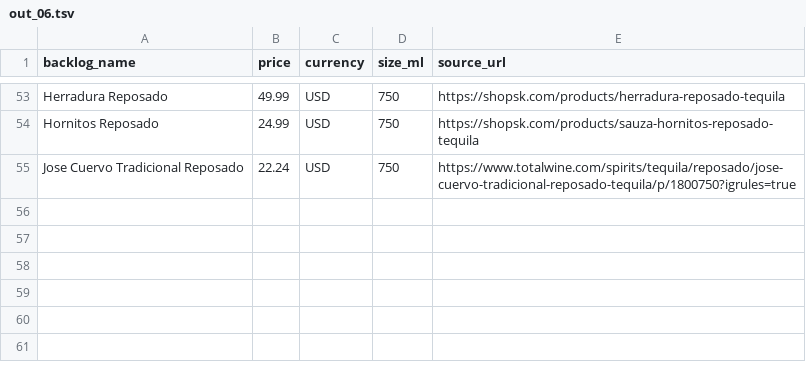
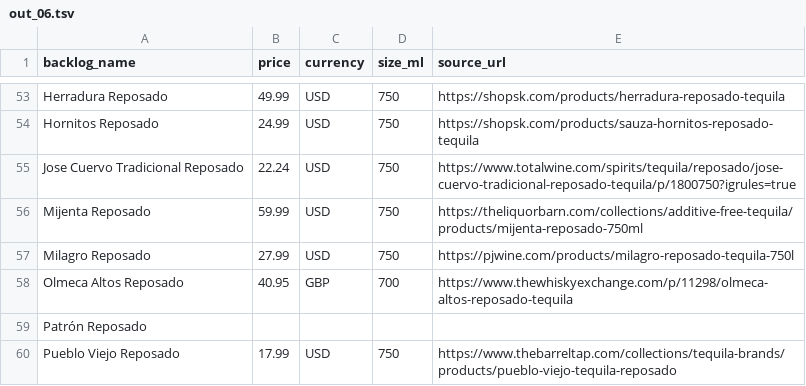
Before and after one commit to nguyenphucle15-maker/spirit-card, a TSV file: data/prices/batches/out_06.tsv, drawn as a sheet; only a part is shown, gaps mark what is left out; the diff names each change by its address in the sheet, - before the commit and + after, or states it on an @@ line.

```diff
--- a/data/prices/batches/out_06.tsv
+++ b/data/prices/batches/out_06.tsv
+row 56: Mijenta Reposado | 59.99 | USD | 750 | https://theliquorbarn.com/collections/additive-free-tequila/products/mijenta-reposado-750ml
+row 57: Milagro Reposado | 27.99 | USD | 750 | https://pjwine.com/products/milagro-reposado-tequila-750l
+row 58: Olmeca Altos Reposado | 40.95 | GBP | 700 | https://www.thewhiskyexchange.com/p/11298/olmeca-altos-reposado-tequila
+row 59: Patrón Reposado
+row 60: Pueblo Viejo Reposado | 17.99 | USD | 750 | https://www.thebarreltap.com/collections/tequila-brands/products/pueblo-viejo-tequila-reposado
```
Also changed, not shown: data/prices/batches/out_07.tsv.
